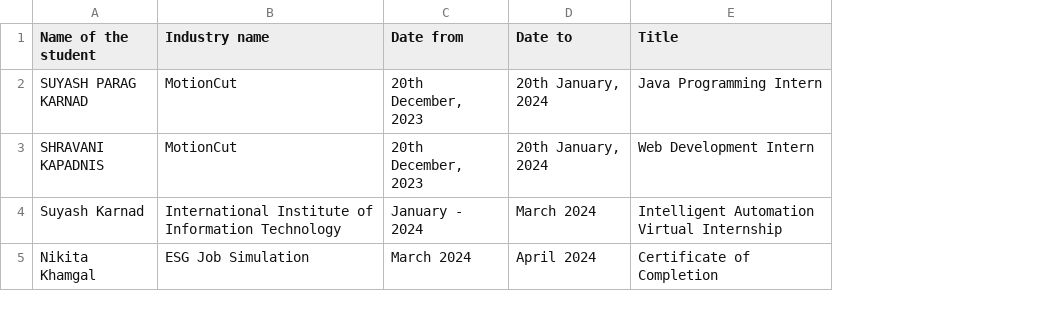
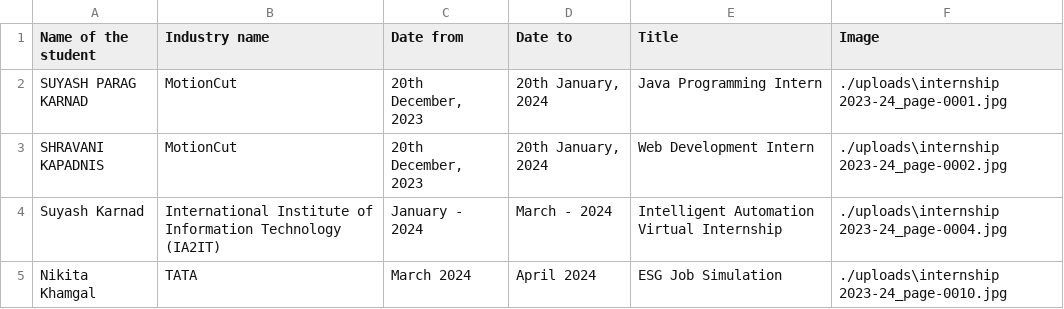
Before and after one commit to Smith-2003/N_E_R, a CSV file: entities.csv, drawn as a sheet; the diff names each change by its address in the sheet, - before the commit and + after, or states it on an @@ line.

```diff
--- a/entities.csv
+++ b/entities.csv
+column F (Image), rows 2-5: ./uploads\internship 2023-24_page-0001.jpg | ./uploads\internship 2023-24_page-0002.jpg | ./uploads\internship 2023-24_page-0004.jpg | ./uploads\internship 2023-24_page-0010.jpg
-B4 (Industry name): …Information Technology
+B4 (Industry name): …Information Technology (IA2IT)
-D4 (Date to): March 2024
+D4 (Date to): March - 2024
-B5 (Industry name): ESG Job Simulation
+B5 (Industry name): TATA
-E5 (Title): Certificate of Completion
+E5 (Title): ESG Job Simulation
```
Also changed, not shown: 2 other files.
